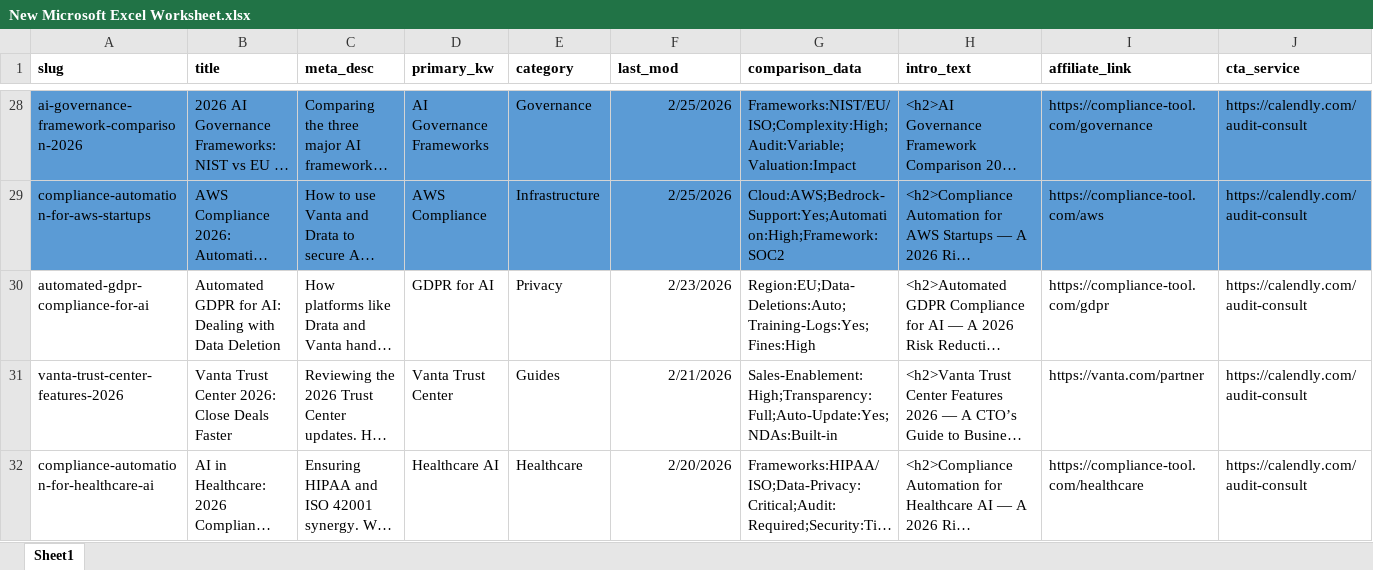
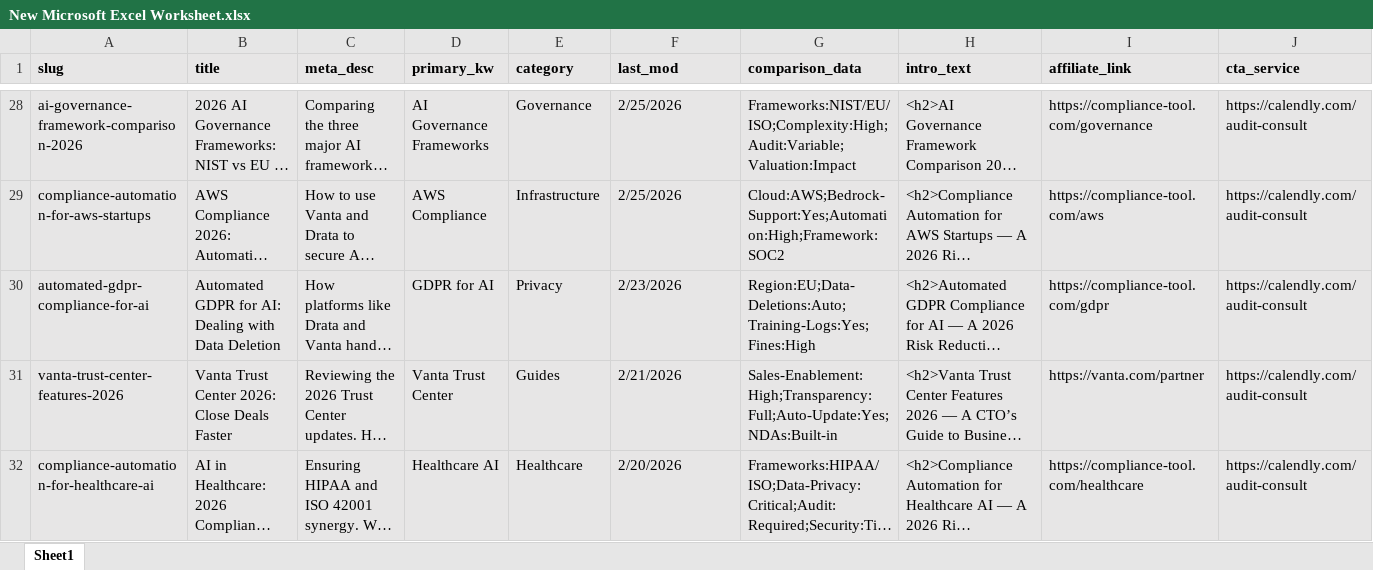
Before and after one commit to SHKSUD/ai-audit, an Excel workbook: data/New Microsoft Excel Worksheet.xlsx, sheet Sheet1, drawn as a sheet; only a part is shown, gaps mark what is left out; long unchanged cells end in …; values as stored, in another font and other column widths than the file's, no borders; the diff covers the shown part only; the diff names each change by its address in the sheet, - before the commit and + after, or states it on an @@ line.

```diff
--- a/data/New Microsoft Excel Worksheet.xlsx (sheet Sheet1)
+++ b/data/New Microsoft Excel Worksheet.xlsx (sheet Sheet1)
-A1:J1 fill: none
+A1:J1 fill: #E7E6E6
-A28:J29 fill: #5B9BD5
+A28:J29 fill: #E7E6E6
-F28:F32 alignment: right
+F28:F32 alignment: left
-A30:J32 fill: none
+A30:J32 fill: #E7E6E6
```
Also changed, not shown: cell formats elsewhere in this sheet, 9 other files.
